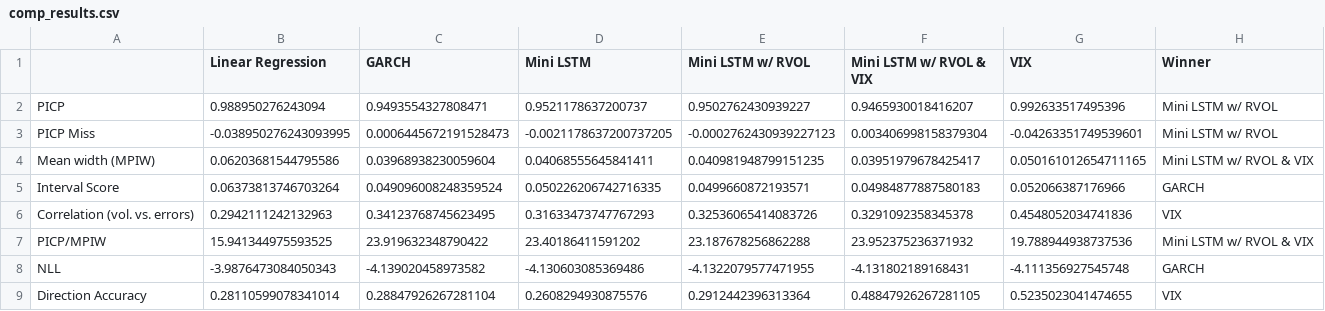
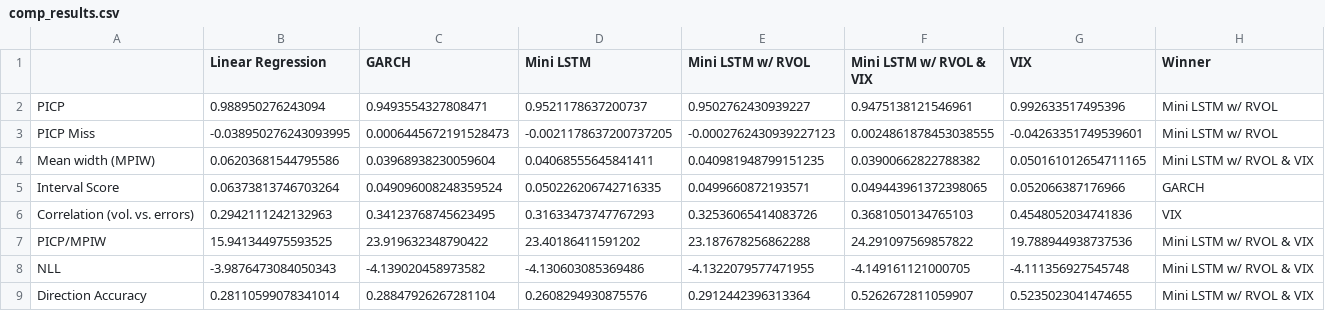
Before and after one commit to tjespe/master, a CSV file: Code/results/comp_results.csv, drawn as a sheet.

```diff
--- a/Code/results/comp_results.csv
+++ b/Code/results/comp_results.csv
@@ -1,9 +1,9 @@
 ,Linear Regression,GARCH,Mini LSTM,Mini LSTM w/ RVOL,Mini LSTM w/ RVOL & VIX,VIX,Winner
-PICP,0.988950276243094,0.9493554327808471,0.9521178637200737,0.9502762430939227,0.9465930018416207,0.992633517495396,Mini LSTM w/ RVOL
-PICP Miss,-0.038950276243093995,0.0006445672191528473,-0.0021178637200737205,-0.0002762430939227123,0.003406998158379304,-0.04263351749539601,Mini LSTM w/ RVOL
-Mean width (MPIW),0.06203681544795586,0.03968938230059604,0.04068555645841411,0.040981948799151235,0.03951979678425417,0.050161012654711165,Mini LSTM w/ RVOL & VIX
-Interval Score,0.06373813746703264,0.049096008248359524,0.050226206742716335,0.0499660872193571,0.04984877887580183,0.052066387176966,GARCH
-Correlation (vol. vs. errors),0.2942111242132963,0.34123768745623495,0.31633473747767293,0.32536065414083726,0.3291092358345378,0.4548052034741836,VIX
-PICP/MPIW,15.941344975593525,23.919632348790422,23.40186411591202,23.187678256862288,23.952375236371932,19.788944938737536,Mini LSTM w/ RVOL & VIX
-NLL,-3.9876473084050343,-4.139020458973582,-4.130603085369486,-4.1322079577471955,-4.131802189168431,-4.111356927545748,GARCH
-Direction Accuracy,0.28110599078341014,0.28847926267281104,0.2608294930875576,0.2912442396313364,0.48847926267281105,0.5235023041474655,VIX
+PICP,0.988950276243094,0.9493554327808471,0.9521178637200737,0.9502762430939227,0.9475138121546961,0.992633517495396,Mini LSTM w/ RVOL
+PICP Miss,-0.038950276243093995,0.0006445672191528473,-0.0021178637200737205,-0.0002762430939227123,0.0024861878453038555,-0.04263351749539601,Mini LSTM w/ RVOL
+Mean width (MPIW),0.06203681544795586,0.03968938230059604,0.04068555645841411,0.040981948799151235,0.03900662822788382,0.050161012654711165,Mini LSTM w/ RVOL & VIX
+Interval Score,0.06373813746703264,0.049096008248359524,0.050226206742716335,0.0499660872193571,0.049443961372398065,0.052066387176966,GARCH
+Correlation (vol. vs. errors),0.2942111242132963,0.34123768745623495,0.31633473747767293,0.32536065414083726,0.3681050134765103,0.4548052034741836,VIX
+PICP/MPIW,15.941344975593525,23.919632348790422,23.40186411591202,23.187678256862288,24.291097569857822,19.788944938737536,Mini LSTM w/ RVOL & VIX
+NLL,-3.9876473084050343,-4.139020458973582,-4.130603085369486,-4.1322079577471955,-4.149161121000705,-4.111356927545748,Mini LSTM w/ RVOL & VIX
+Direction Accuracy,0.28110599078341014,0.28847926267281104,0.2608294930875576,0.2912442396313364,0.5262672811059907,0.5235023041474655,Mini LSTM w/ RVOL & VIX
```
Also changed, not shown: Code/predictions/lstm_mini_w_rvol_and_vix_predicitons_S&P_30_days.csv, 9 other files.
